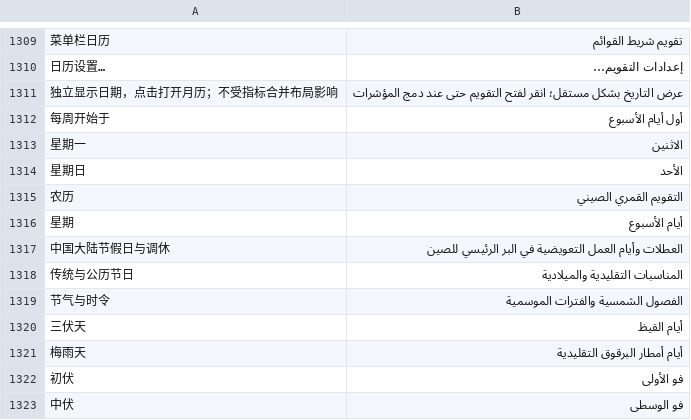
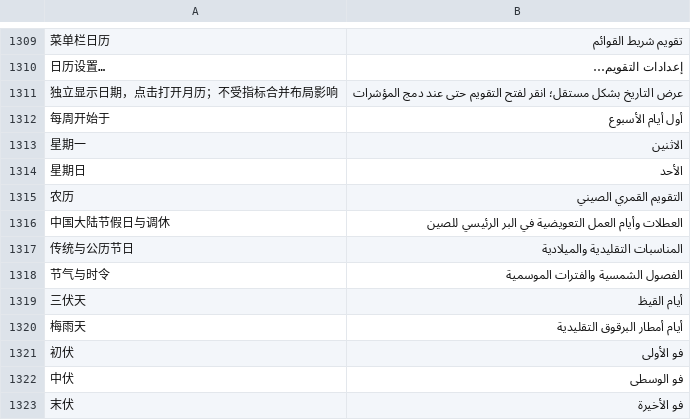
Before and after one commit to ysicing/XStats, a TSV file: Packages/XStatsKit/Sources/Localization/Resources/ar.tsv, drawn as a sheet; only a part is shown, gaps mark what is left out; the shorter side is filled out with more unchanged rows; the diff names each change by its address in the sheet, - before the commit and + after, or states it on an @@ line.

```diff
--- a/Packages/XStatsKit/Sources/Localization/Resources/ar.tsv
+++ b/Packages/XStatsKit/Sources/Localization/Resources/ar.tsv
-row 1316: 星期 | أيام الأسبوع
```
Also changed, not shown: Packages/XStatsKit/Sources/Localization/Resources/de.tsv, Packages/XStatsKit/Sources/Localization/Resources/es.tsv, 19 other files.
